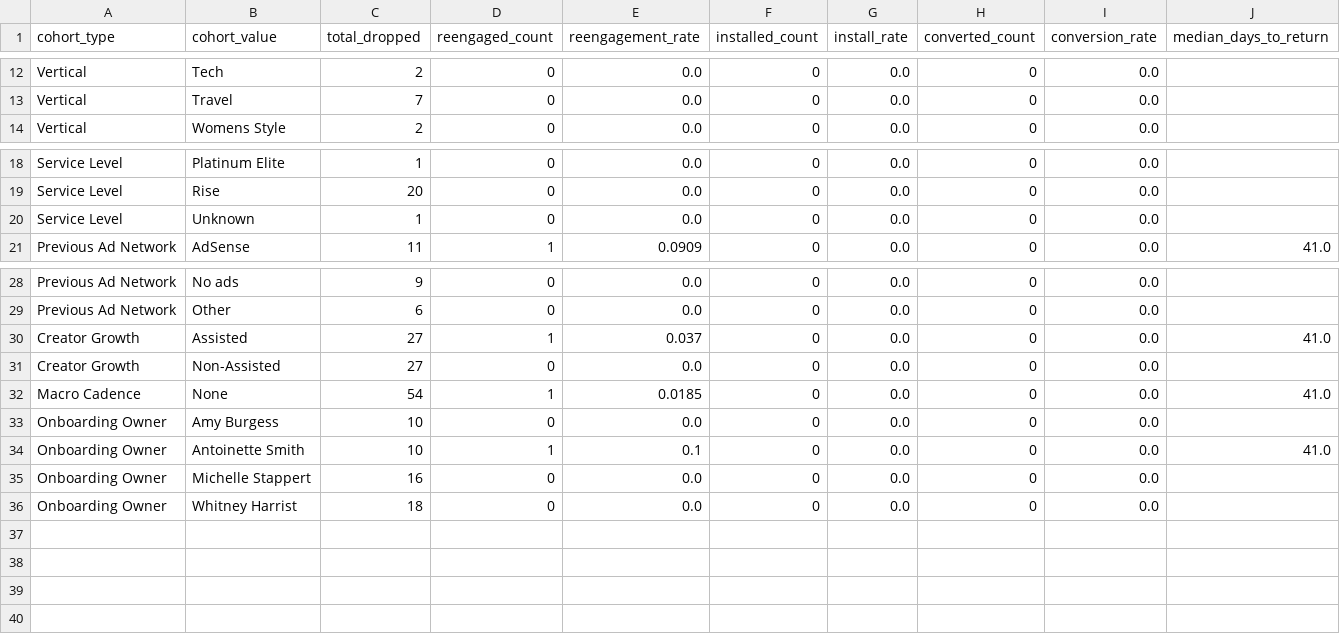
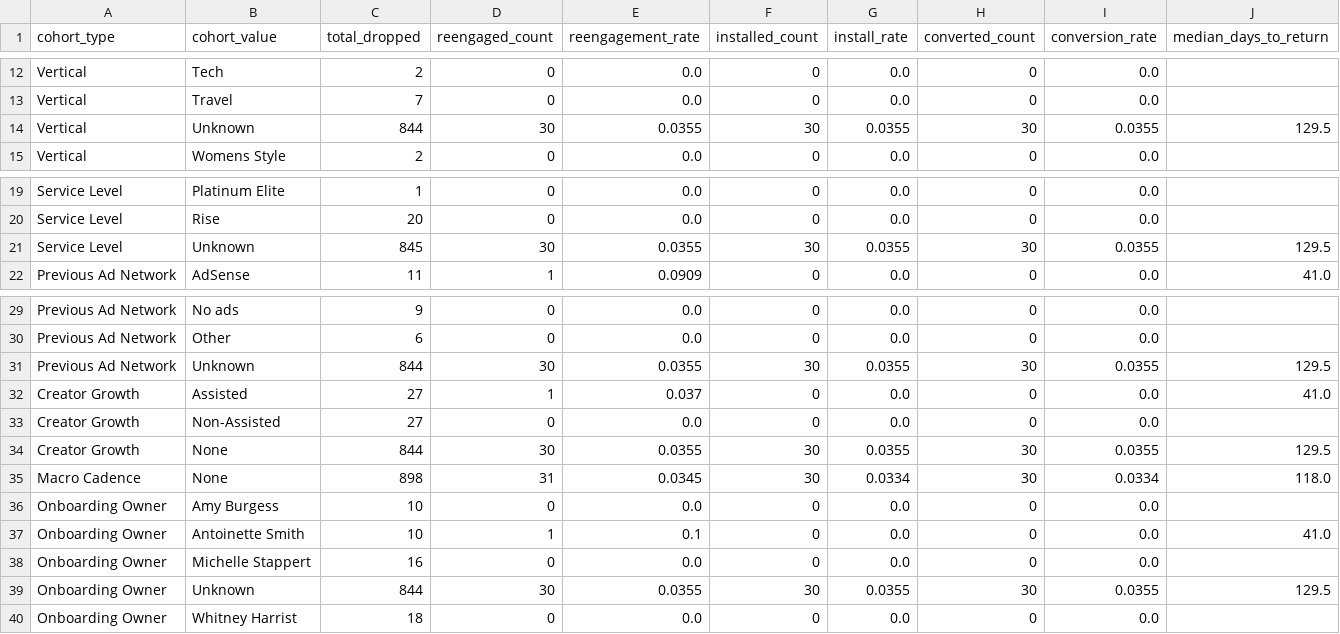
Before and after one commit to asmith-cmyk/dropped-onboards-analysis, a CSV file: outputs/cohort_analysis.csv, drawn as a sheet; only a part is shown, gaps mark what is left out; removed rows and columns are numbered as before the commit, all else as after; the diff names each change by its address in the sheet, - before the commit and + after, or states it on an @@ line.

Commit message:
Add Snowflake dropped site cohorts

```diff
--- a/outputs/cohort_analysis.csv
+++ b/outputs/cohort_analysis.csv
+row 14: Vertical | Unknown | 844 | 30 | 0.0355 | 30 | 0.0355 | 30 | 0.0355 | 129.5
-row 20: Service Level | Unknown | 1 | 0 | 0.0 | 0 | 0.0 | 0 | 0.0
+row 21: Service Level | Unknown | 845 | 30 | 0.0355 | 30 | 0.0355 | 30 | 0.0355 | 129.5
+row 31: Previous Ad Network | Unknown | 844 | 30 | 0.0355 | 30 | 0.0355 | 30 | 0.0355 | 129.5
-row 32: Macro Cadence | None | 54 | 1 | 0.0185 | 0 | 0.0 | 0 | 0.0 | 41.0
+row 34: Creator Growth | None | 844 | 30 | 0.0355 | 30 | 0.0355 | 30 | 0.0355 | 129.5
+row 35: Macro Cadence | None | 898 | 31 | 0.0345 | 30 | 0.0334 | 30 | 0.0334 | 118.0
+row 39: Onboarding Owner | Unknown | 844 | 30 | 0.0355 | 30 | 0.0355 | 30 | 0.0355 | 129.5
```
Also changed, not shown: outputs/cadence_analysis.csv, outputs/cancellation_reason_analysis.csv, 17 other files.
